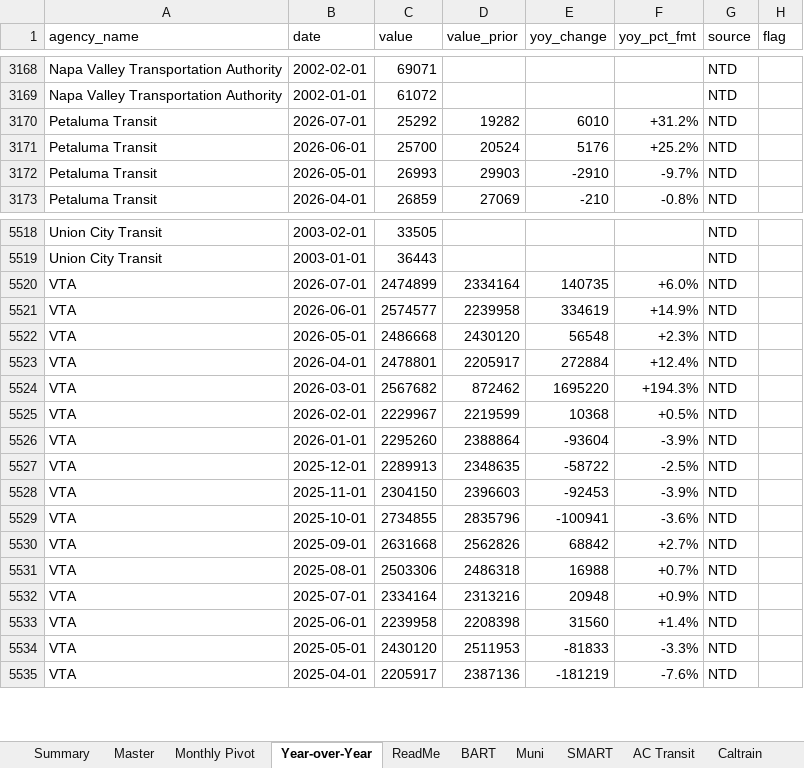
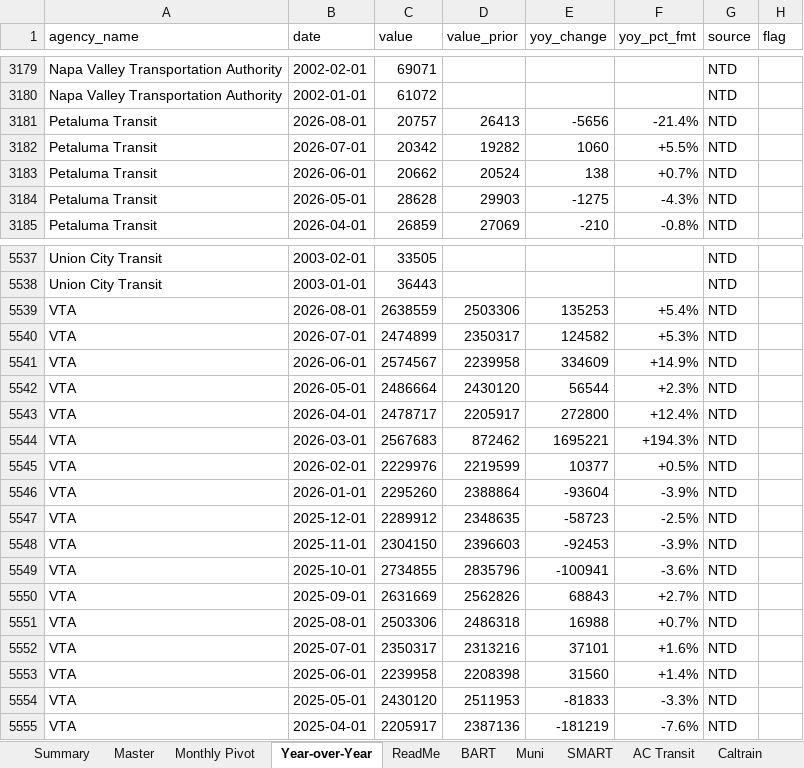
Before and after one commit to alariosjx/bcn-transit-tracker, an Excel workbook: data/public/bcn_transit_master.xlsx, sheet Year-over-Year, drawn as a sheet; only a part is shown, gaps mark what is left out; values as stored, in another font and other column widths than the file's, no cell formats; addresses are those after the commit; the diff covers the shown part only; the diff names each change by its address in the sheet, - before the commit and + after, or states it on an @@ line.

```diff
--- a/data/public/bcn_transit_master.xlsx (sheet Year-over-Year)
+++ b/data/public/bcn_transit_master.xlsx (sheet Year-over-Year)
+row 3181: Petaluma Transit | 2026-08-01 | 20757 | 26413 | -5656 | -21.4% | NTD
-C3182 (value): 25292
+C3182 (value): 20342
-E3182 (yoy_change): 6010
+E3182 (yoy_change): 1060
-F3182 (yoy_pct_fmt): +31.2%
+F3182 (yoy_pct_fmt): +5.5%
-C3183 (value): 25700
+C3183 (value): 20662
-E3183 (yoy_change): 5176
+E3183 (yoy_change): 138
-F3183 (yoy_pct_fmt): +25.2%
+F3183 (yoy_pct_fmt): +0.7%
-C3184 (value): 26993
+C3184 (value): 28628
-E3184 (yoy_change): -2910
+E3184 (yoy_change): -1275
-F3184 (yoy_pct_fmt): -9.7%
+F3184 (yoy_pct_fmt): -4.3%
+row 5539: VTA | 2026-08-01 | 2638559 | 2503306 | 135253 | +5.4% | NTD
-D5540 (value_prior): 2334164
+D5540 (value_prior): 2350317
-E5540 (yoy_change): 140735
+E5540 (yoy_change): 124582
-F5540 (yoy_pct_fmt): +6.0%
+F5540 (yoy_pct_fmt): +5.3%
-C5541 (value): 2574577
+C5541 (value): 2574567
-E5541 (yoy_change): 334619
+E5541 (yoy_change): 334609
-C5542 (value): 2486668
+C5542 (value): 2486664
-E5542 (yoy_change): 56548
+E5542 (yoy_change): 56544
-C5543 (value): 2478801
+C5543 (value): 2478717
-E5543 (yoy_change): 272884
+E5543 (yoy_change): 272800
-C5544 (value): 2567682
+C5544 (value): 2567683
-E5544 (yoy_change): 1695220
+E5544 (yoy_change): 1695221
-C5545 (value): 2229967
+C5545 (value): 2229976
-E5545 (yoy_change): 10368
+E5545 (yoy_change): 10377
-C5547 (value): 2289913
+C5547 (value): 2289912
-E5547 (yoy_change): -58722
+E5547 (yoy_change): -58723
-C5550 (value): 2631668
+C5550 (value): 2631669
-E5550 (yoy_change): 68842
+E5550 (yoy_change): 68843
-C5552 (value): 2334164
+C5552 (value): 2350317
-E5552 (yoy_change): 20948
+E5552 (yoy_change): 37101
-F5552 (yoy_pct_fmt): +0.9%
+F5552 (yoy_pct_fmt): +1.6%
```
Also changed, not shown: 20 added rows and 21 edited cells elsewhere in this sheet, sheet Master, sheet Summary, sheet Monthly Pivot, sheet Golden Gate Bus, sheet VTA, sheet Petaluma Transit, 20 more sheets, cell formats, 39 other files.
